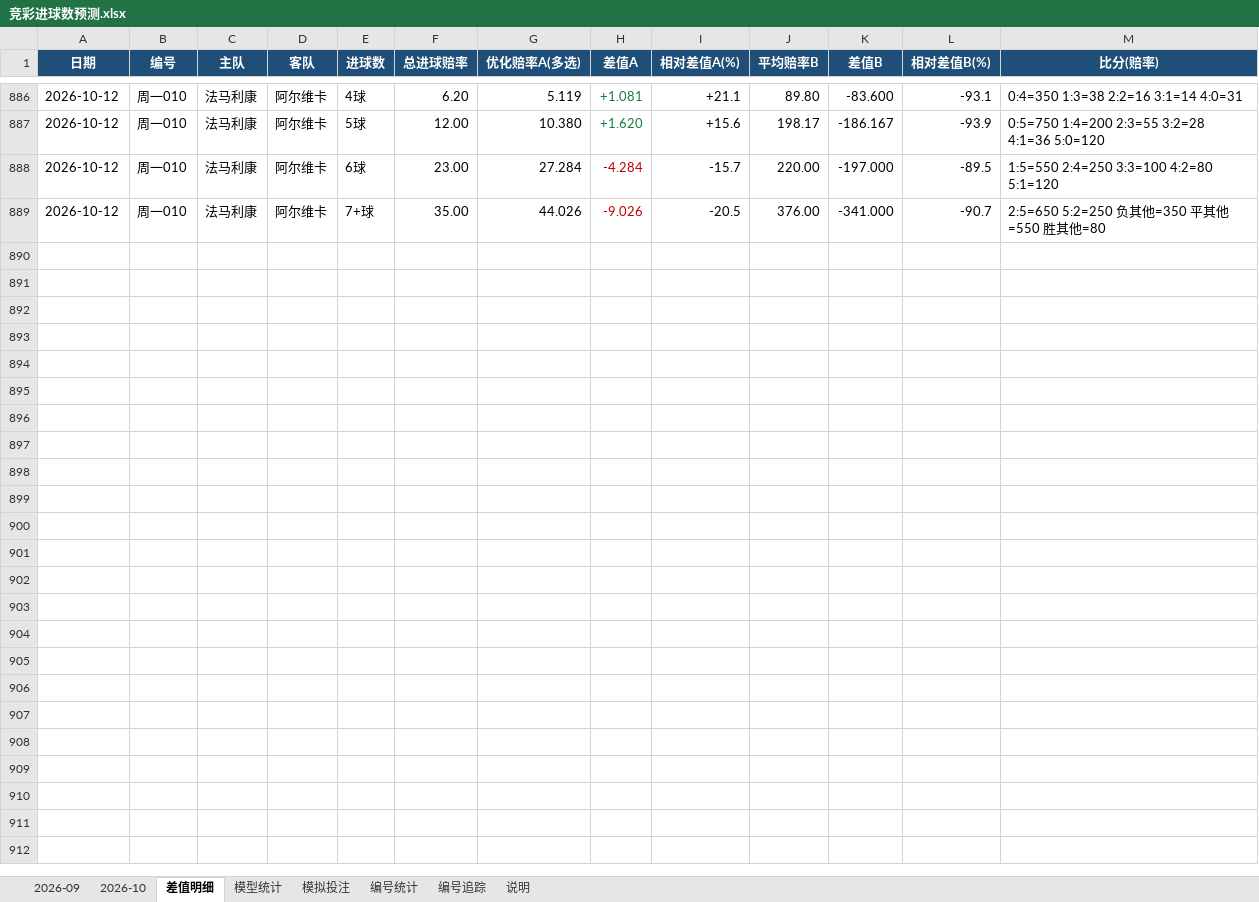
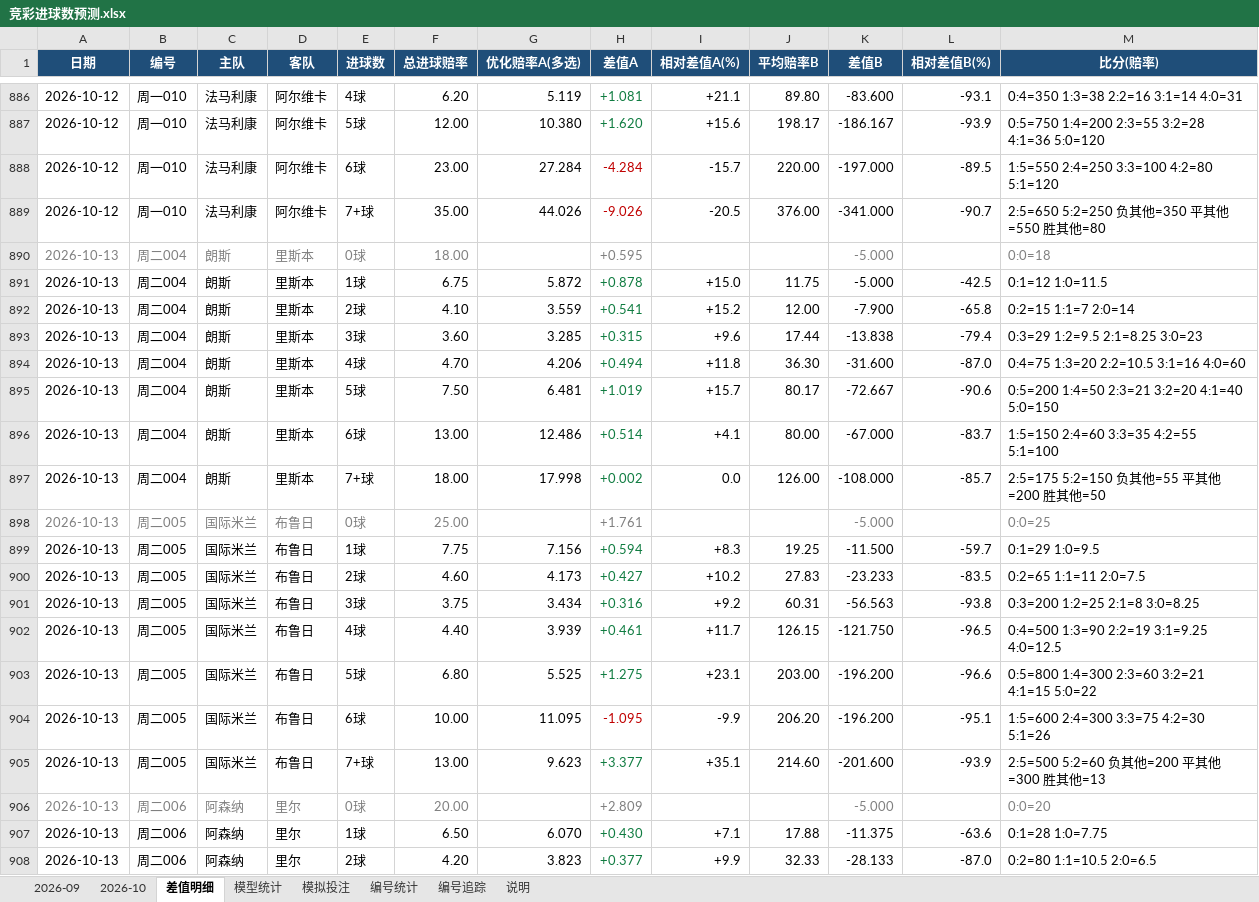
Before and after one commit to chuangyuyu/jingcai, an Excel workbook: docs/excel/竞彩进球数预测.xlsx, sheet 差值明细, drawn as a sheet; only a part is shown, gaps mark what is left out; values as stored, in another font and other column widths than the file's, no borders; the diff covers the shown part only; the diff names each change by its address in the sheet, - before the commit and + after, or states it on an @@ line.

Commit message:
data: 赔率 新增8 变化5 快照+18（2026-10-12 2026-10-13）；编号警戒 2 项；Excel 更新

```diff
--- a/docs/excel/竞彩进球数预测.xlsx (sheet 差值明细)
+++ b/docs/excel/竞彩进球数预测.xlsx (sheet 差值明细)
+row 890: 2026-10-13 | 周二004 | 朗斯 | 里斯本 | 0球 | 18.00 |  | +0.595 |  |  | -5.000 |  | 0:0=18
+row 891: 2026-10-13 | 周二004 | 朗斯 | 里斯本 | 1球 | 6.75 | 5.872 | +0.878 | +15.0 | 11.75 | -5.000 | -42.5 | 0:1=12 1:0=11.5
+row 892: 2026-10-13 | 周二004 | 朗斯 | 里斯本 | 2球 | 4.10 | 3.559 | +0.541 | +15.2 | 12.00 | -7.900 | -65.8 | 0:2=15 1:1=7 2:0=14
+row 893: 2026-10-13 | 周二004 | 朗斯 | 里斯本 | 3球 | 3.60 | 3.285 | +0.315 | +9.6 | 17.44 | -13.838 | -79.4 | 0:3=29 1:2=9.5 2:1=8.25 3:0=23
+row 894: 2026-10-13 | 周二004 | 朗斯 | 里斯本 | 4球 | 4.70 | 4.206 | +0.494 | +11.8 | 36.30 | -31.600 | -87.0 | 0:4=75 1:3=20 2:2=10.5 3:1=16 4:0=60
+row 895: 2026-10-13 | 周二004 | 朗斯 | 里斯本 | 5球 | 7.50 | 6.481 | +1.019 | +15.7 | 80.17 | -72.667 | -90.6 | 0:5=200 1:4=50 2:3=21 3:2=20 4:1=40 5:0=150
+row 896: 2026-10-13 | 周二004 | 朗斯 | 里斯本 | 6球 | 13.00 | 12.486 | +0.514 | +4.1 | 80.00 | -67.000 | -83.7 | 1:5=150 2:4=60 3:3=35 4:2=55 5:1=100
+row 897: 2026-10-13 | 周二004 | 朗斯 | 里斯本 | 7+球 | 18.00 | 17.998 | +0.002 | 0.0 | 126.00 | -108.000 | -85.7 | 2:5=175 5:2=150 负其他=55 平其他=200 胜其他=50
+row 898: 2026-10-13 | 周二005 | 国际米兰 | 布鲁日 | 0球 | 25.00 |  | +1.761 |  |  | -5.000 |  | 0:0=25
+row 899: 2026-10-13 | 周二005 | 国际米兰 | 布鲁日 | 1球 | 7.75 | 7.156 | +0.594 | +8.3 | 19.25 | -11.500 | -59.7 | 0:1=29 1:0=9.5
+row 900: 2026-10-13 | 周二005 | 国际米兰 | 布鲁日 | 2球 | 4.60 | 4.173 | +0.427 | +10.2 | 27.83 | -23.233 | -83.5 | 0:2=65 1:1=11 2:0=7.5
+row 901: 2026-10-13 | 周二005 | 国际米兰 | 布鲁日 | 3球 | 3.75 | 3.434 | +0.316 | +9.2 | 60.31 | -56.563 | -93.8 | 0:3=200 1:2=25 2:1=8 3:0=8.25
+row 902: 2026-10-13 | 周二005 | 国际米兰 | 布鲁日 | 4球 | 4.40 | 3.939 | +0.461 | +11.7 | 126.15 | -121.750 | -96.5 | 0:4=500 1:3=90 2:2=19 3:1=9.25 4:0=12.5
+row 903: 2026-10-13 | 周二005 | 国际米兰 | 布鲁日 | 5球 | 6.80 | 5.525 | +1.275 | +23.1 | 203.00 | -196.200 | -96.6 | 0:5=800 1:4=300 2:3=60 3:2=21 4:1=15 5:0=22
+row 904: 2026-10-13 | 周二005 | 国际米兰 | 布鲁日 | 6球 | 10.00 | 11.095 | -1.095 | -9.9 | 206.20 | -196.200 | -95.1 | 1:5=600 2:4=300 3:3=75 4:2=30 5:1=26
+row 905: 2026-10-13 | 周二005 | 国际米兰 | 布鲁日 | 7+球 | 13.00 | 9.623 | +3.377 | +35.1 | 214.60 | -201.600 | -93.9 | 2:5=500 5:2=60 负其他=200 平其他=300 胜其他=13
+row 906: 2026-10-13 | 周二006 | 阿森纳 | 里尔 | 0球 | 20.00 |  | +2.809 |  |  | -5.000 |  | 0:0=20
+row 907: 2026-10-13 | 周二006 | 阿森纳 | 里尔 | 1球 | 6.50 | 6.070 | +0.430 | +7.1 | 17.88 | -11.375 | -63.6 | 0:1=28 1:0=7.75
+row 908: 2026-10-13 | 周二006 | 阿森纳 | 里尔 | 2球 | 4.20 | 3.823 | +0.377 | +9.9 | 32.33 | -28.133 | -87.0 | 0:2=80 1:1=10.5 2:0=6.5
```
Also changed, not shown: 45 added rows and 79 edited cells elsewhere in this sheet, sheet 2026-10, sheet 模型统计, 6 other files.
